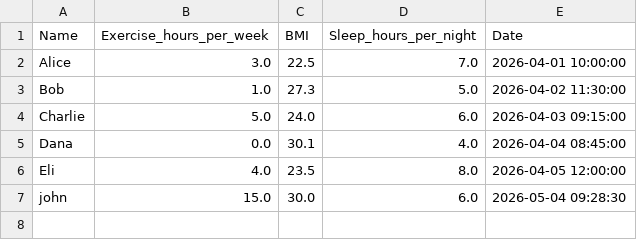
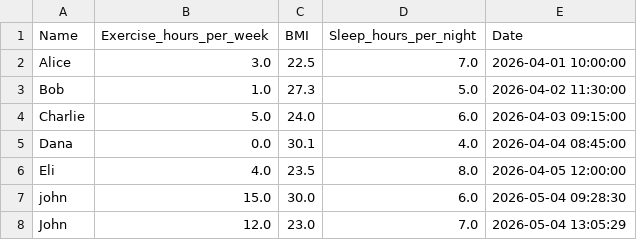
Before and after one commit to MB11111111/cs32-final-project, a CSV file: sample_lifestyle.csv, drawn as a sheet; the diff names each change by its address in the sheet, - before the commit and + after, or states it on an @@ line.

```diff
--- a/sample_lifestyle.csv
+++ b/sample_lifestyle.csv
+row 8: John | 12.0 | 23.0 | 7.0 | 2026-05-04 13:05:29
```
Also changed, not shown: 2 other files.
